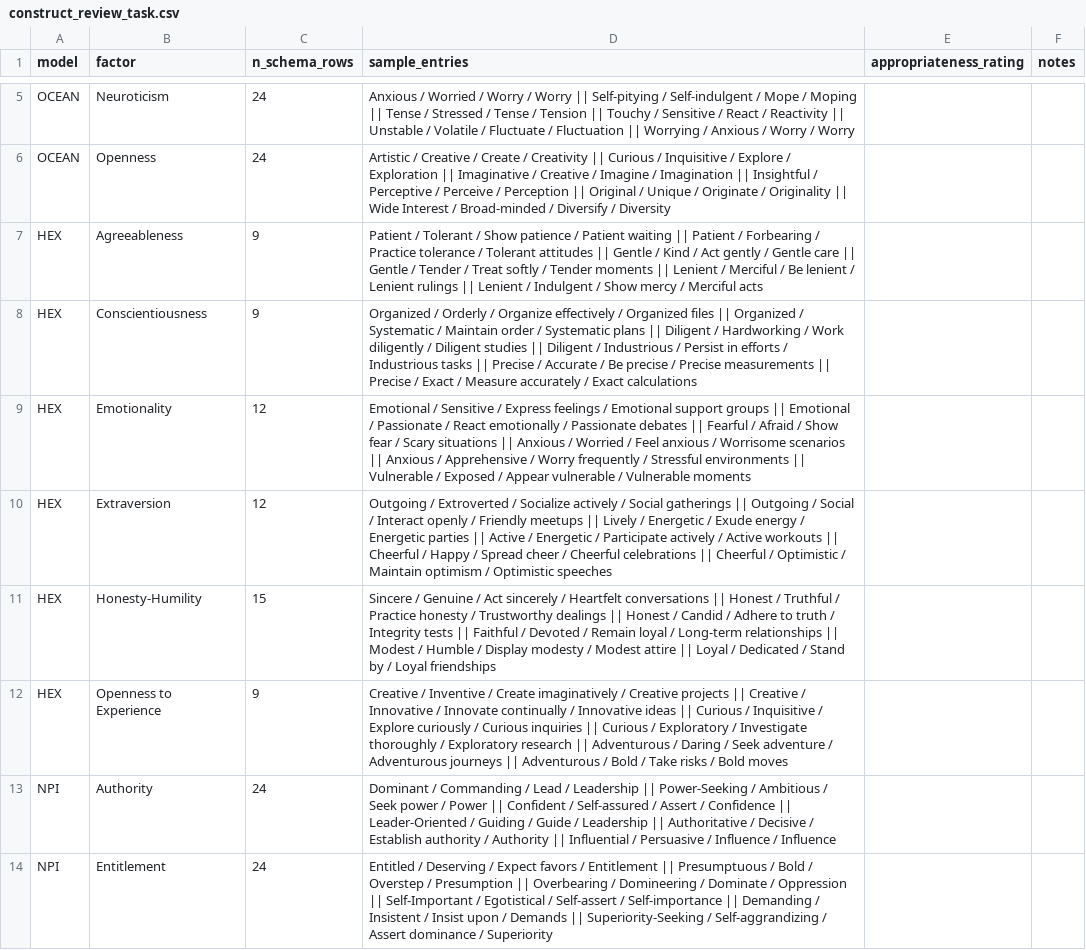
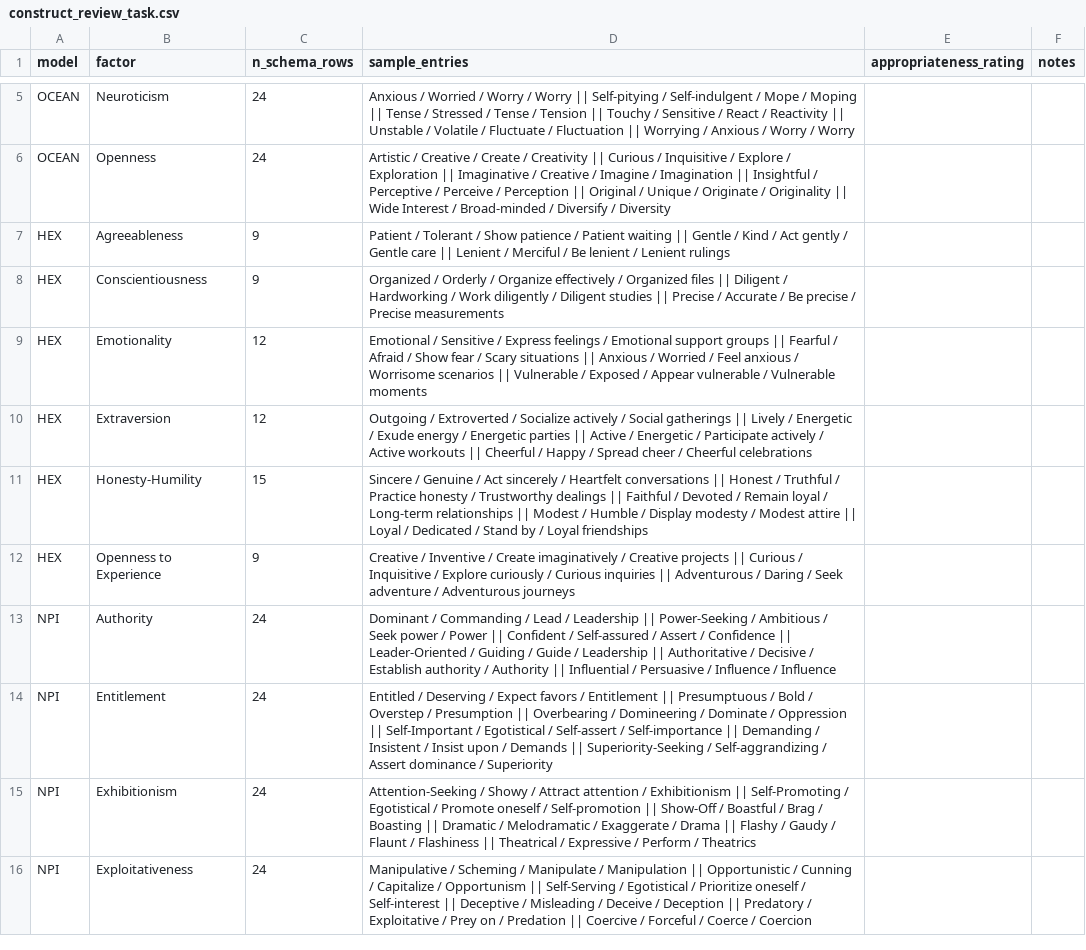
Before and after one commit to Wildertrek/survey, a CSV file: expert_evaluation/data/construct_review_task.csv, drawn as a sheet; only a part is shown, gaps mark what is left out; the shorter side is filled out with more unchanged rows.

Commit message:
Revert HEXACO to 3 entries per factor, fix UI label to sample entries

```diff
--- a/expert_evaluation/data/construct_review_task.csv
+++ b/expert_evaluation/data/construct_review_task.csv
@@ -6,8 +6,8 @@ OCEAN,Neuroticism,24,Anxious / Worried / Worry / Worry || Self-pitying / Self-in
 OCEAN,Openness,24,Artistic / Creative / Create / Creativity || Curious / Inquisitive / Explore / Exploration || Imaginative / Creative / Imagine / Imagination || Insightful / Perceptive / Perceive / Perception || Original / Unique / Originate / Originality || Wide Interest / Broad-minded / Diversify / Diversity,,
-HEX,Agreeableness,9,Patient / Tolerant / Show patience / Patient waiting || Patient / Forbearing / Practice tolerance / Tolerant attitudes || Gentle / Kind / Act gently / Gentle care || Gentle / Tender / Treat softly / Tender moments || Lenient / Merciful / Be lenient / Lenient rulings || Lenient / Indulgent / Show mercy / Merciful acts,,
-HEX,Conscientiousness,9,Organized / Orderly / Organize effectively / Organized files || Organized / Systematic / Maintain order / Systematic plans || Diligent / Hardworking / Work diligently / Diligent studies || Diligent / Industrious / Persist in efforts / Industrious tasks || Precise / Accurate / Be precise / Precise measurements || Precise / Exact / Measure accurately / Exact calculations,,
-HEX,Emotionality,12,Emotional / Sensitive / Express feelings / Emotional support groups || Emotional / Passionate / React emotionally / Passionate debates || Fearful / Afraid / Show fear / Scary situations || Anxious / Worried / Feel anxious / Worrisome scenarios || Anxious / Apprehensive / Worry frequently / Stressful environments || Vulnerable / Exposed / Appear vulnerable / Vulnerable moments,,
-HEX,Extraversion,12,Outgoing / Extroverted / Socialize actively / Social gatherings || Outgoing / Social / Interact openly / Friendly meetups || Lively / Energetic / Exude energy / Energetic parties || Active / Energetic / Participate actively / Active workouts || Cheerful / Happy / Spread cheer / Cheerful celebrations || Cheerful / Optimistic / Maintain optimism / Optimistic speeches,,
-HEX,Honesty-Humility,15,Sincere / Genuine / Act sincerely / Heartfelt conversations || Honest / Truthful / Practice honesty / Trustworthy dealings || Honest / Candid / Adhere to truth / Integrity tests || Faithful / Devoted / Remain loyal / Long-term relationships || Modest / Humble / Display modesty / Modest attire || Loyal / Dedicated / Stand by / Loyal friendships,,
-HEX,Openness to Experience,9,Creative / Inventive / Create imaginatively / Creative projects || Creative / Innovative / Innovate continually / Innovative ideas || Curious / Inquisitive / Explore curiously / Curious inquiries || Curious / Exploratory / Investigate thoroughly / Exploratory research || Adventurous / Daring / Seek adventure / Adventurous journeys || Adventurous / Bold / Take risks / Bold moves,,
+HEX,Agreeableness,9,Patient / Tolerant / Show patience / Patient waiting || Gentle / Kind / Act gently / Gentle care || Lenient / Merciful / Be lenient / Lenient rulings,,
+HEX,Conscientiousness,9,Organized / Orderly / Organize effectively / Organized files || Diligent / Hardworking / Work diligently / Diligent studies || Precise / Accurate / Be precise / Precise measurements,,
+HEX,Emotionality,12,Emotional / Sensitive / Express feelings / Emotional support groups || Fearful / Afraid / Show fear / Scary situations || Anxious / Worried / Feel anxious / Worrisome scenarios || Vulnerable / Exposed / Appear vulnerable / Vulnerable moments,,
+HEX,Extraversion,12,Outgoing / Extroverted / Socialize actively / Social gatherings || Lively / Energetic / Exude energy / Energetic parties || Active / Energetic / Participate actively / Active workouts || Cheerful / Happy / Spread cheer / Cheerful celebrations,,
+HEX,Honesty-Humility,15,Sincere / Genuine / Act sincerely / Heartfelt conversations || Honest / Truthful / Practice honesty / Trustworthy dealings || Faithful / Devoted / Remain loyal / Long-term relationships || Modest / Humble / Display modesty / Modest attire || Loyal / Dedicated / Stand by / Loyal friendships,,
+HEX,Openness to Experience,9,Creative / Inventive / Create imaginatively / Creative projects || Curious / Inquisitive / Explore curiously / Curious inquiries || Adventurous / Daring / Seek adventure / Adventurous journeys,,
 NPI,Authority,24,Dominant / Commanding / Lead / Leadership || Power-Seeking / Ambitious / Seek power / Power || Confident / Self-assured / Assert / Confidence || Leader-Oriented / Guiding / Guide / Leadership || Authoritative / Decisive / Establish authority / Authority || Influential / Persuasive / Influence / Influence,,
```
Also changed, not shown: 1 other file.
